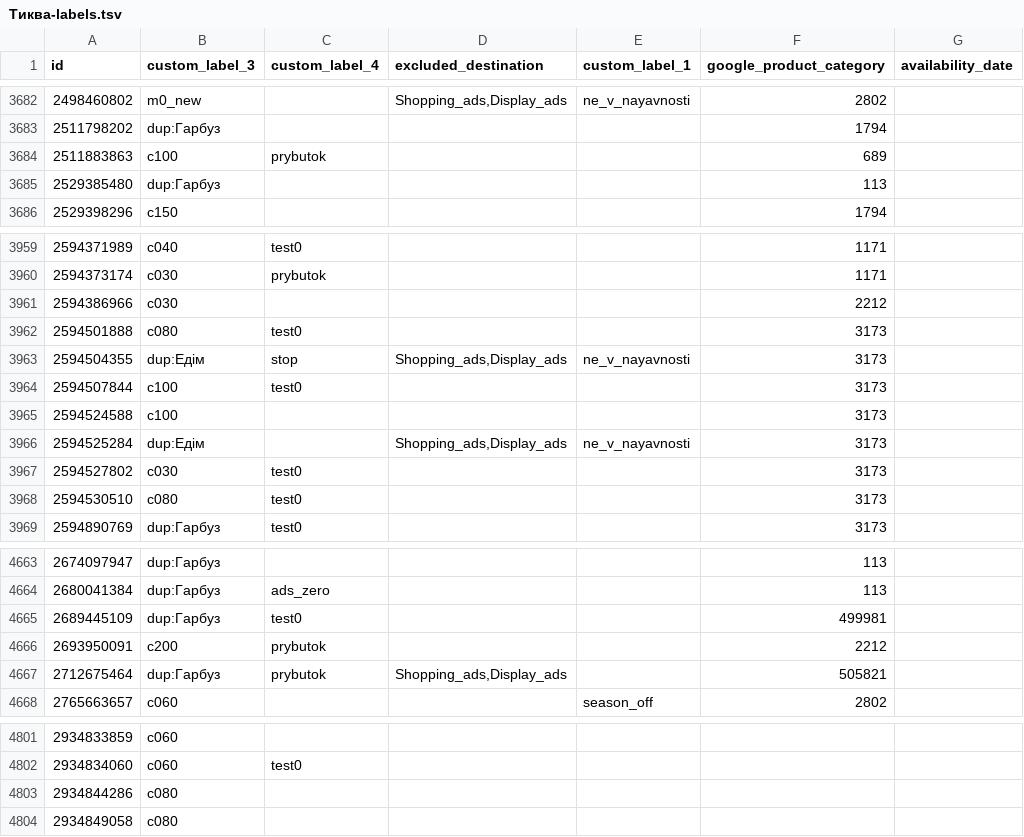
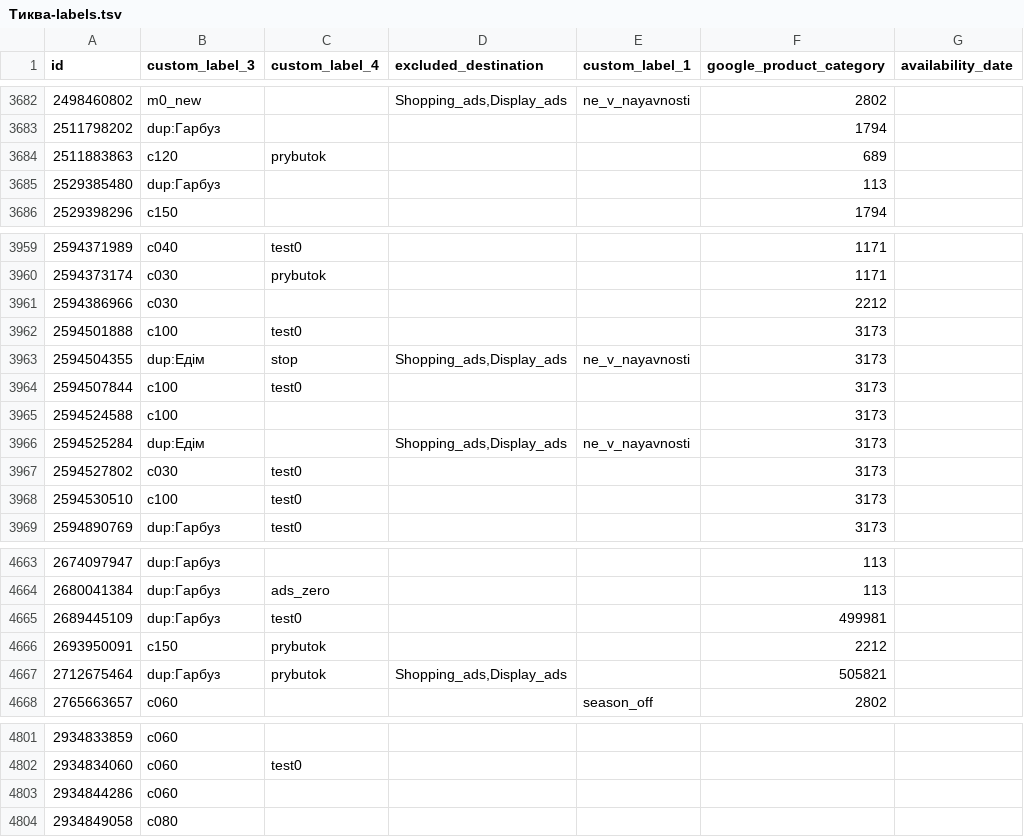
Before and after one commit to enagrosvit-beep/pub, a TSV file: feeds/Тиква-labels.tsv, drawn as a sheet; only a part is shown, gaps mark what is left out; the diff covers the shown part only.

```diff
--- a/feeds/Тиква-labels.tsv
+++ b/feeds/Тиква-labels.tsv
@@ -3683,3 +3683,3 @@ id	custom_label_3	custom_label_4	excluded_destination	custom_label_1	google_prod
 2511798202	dup:Гарбуз				1794	
-2511883863	c100	prybutok			689	
+2511883863	c120	prybutok			689	
 2529385480	dup:Гарбуз				113	
@@ -3961,3 +3961,3 @@ id	custom_label_3	custom_label_4	excluded_destination	custom_label_1	google_prod
 2594386966	c030				2212	
-2594501888	c080	test0			3173	
+2594501888	c100	test0			3173	
 2594504355	dup:Едім	stop	Shopping_ads,Display_ads	ne_v_nayavnosti	3173	
@@ -3967,3 +3967,3 @@ id	custom_label_3	custom_label_4	excluded_destination	custom_label_1	google_prod
 2594527802	c030	test0			3173	
-2594530510	c080	test0			3173	
+2594530510	c100	test0			3173	
 2594890769	dup:Гарбуз	test0			3173	
@@ -4665,3 +4665,3 @@ id	custom_label_3	custom_label_4	excluded_destination	custom_label_1	google_prod
 2689445109	dup:Гарбуз	test0			499981	
-2693950091	c200	prybutok			2212	
+2693950091	c150	prybutok			2212	
 2712675464	dup:Гарбуз	prybutok	Shopping_ads,Display_ads		505821	
@@ -4802,3 +4802,3 @@ id	custom_label_3	custom_label_4	excluded_destination	custom_label_1	google_prod
 2934834060	c060	test0				
-2934844286	c080					
+2934844286	c060					
 2934849058	c080					
```
Also changed, not shown: 6 edited cells elsewhere in this file.
